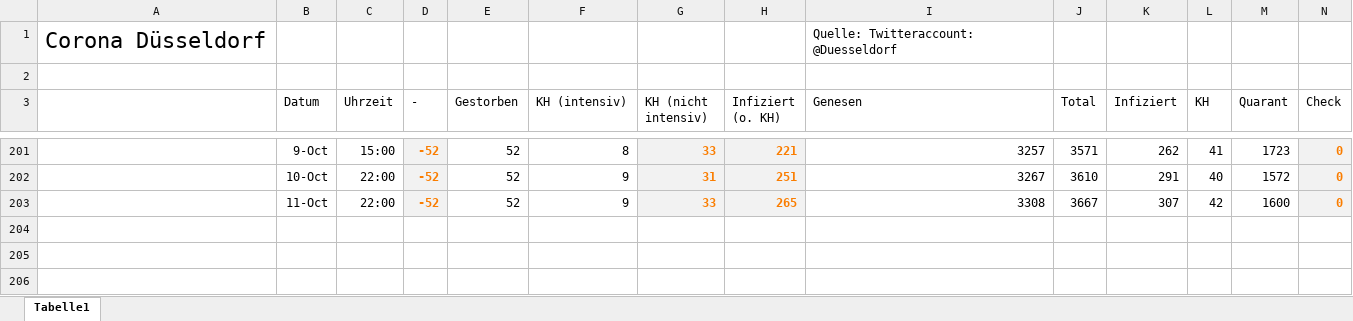
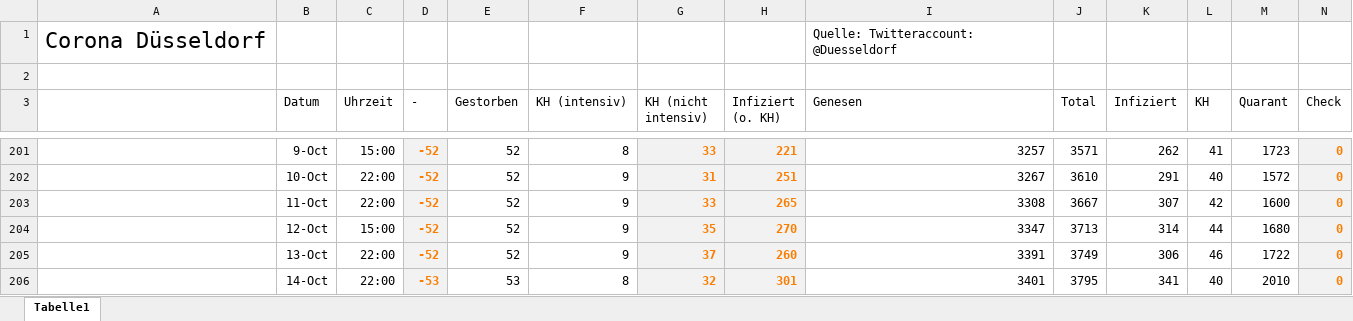
Before and after one commit to dirkschreib/Covid19DUS, an Excel workbook: Covid19DUS.xlsx, sheet Tabelle1, drawn as a sheet; only a part is shown, gaps mark what is left out; values as stored, in another font and other column widths than the file's, no borders; charts and pictures and table styles not drawn; removed rows and columns are numbered as before the commit, all else as after; rows hold the shown columns only; the diff names each change by its address in the sheet, - before the commit and + after, or states it on an @@ line.

```diff
--- a/Covid19DUS.xlsx (sheet Tabelle1)
+++ b/Covid19DUS.xlsx (sheet Tabelle1)
-row 204: (empty)
-row 205: (empty)
+row 204:  | 12-Oct | 15:00 | -52 | 52 | 9 | 35 | 270 | 3347 | 3713 | 314 | 44 | 1680 | 0
+row 205:  | 13-Oct | 22:00 | -52 | 52 | 9 | 37 | 260 | 3391 | 3749 | 306 | 46 | 1722 | 0
+row 206:  | 14-Oct | 22:00 | -53 | 53 | 8 | 32 | 301 | 3401 | 3795 | 341 | 40 | 2010 | 0
```
Also changed, not shown: charts or pictures, 2 other files.
